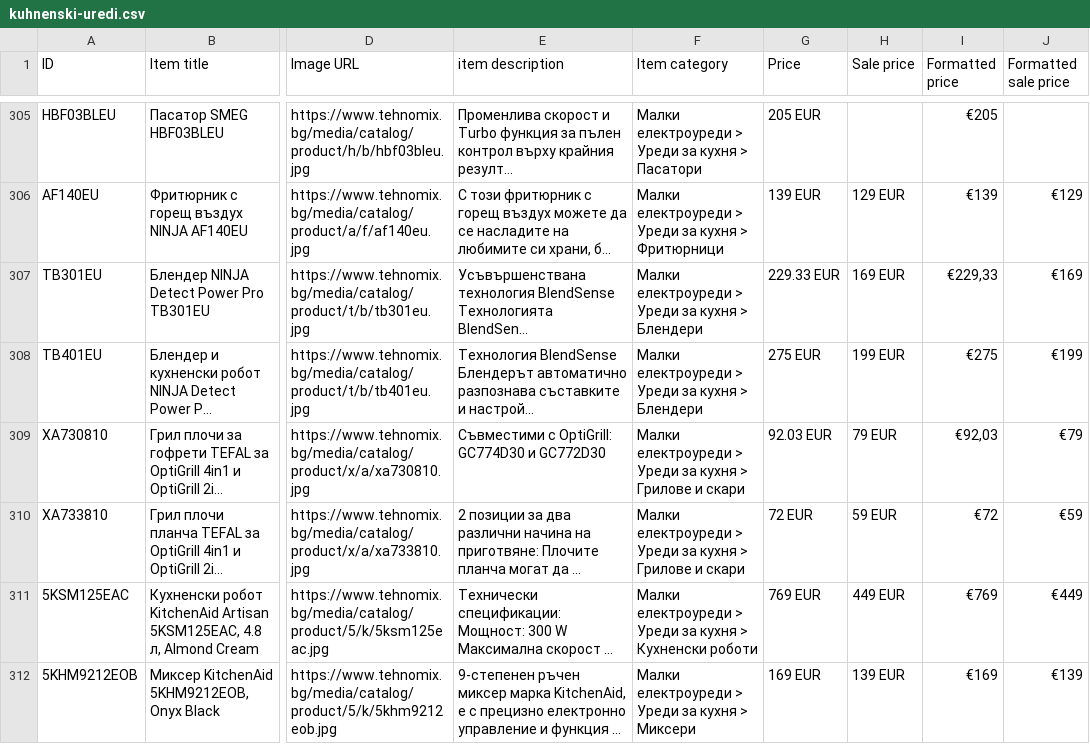
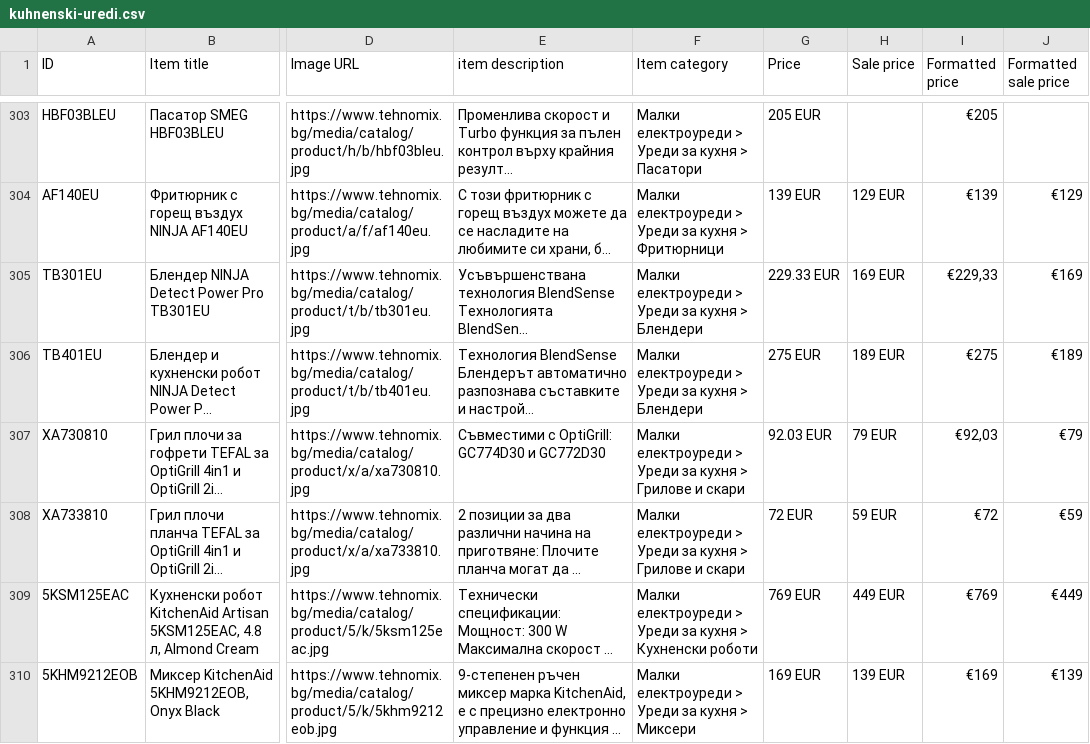
Before and after one commit to martingalabov-jpg/tehnomix-google-ads-feed, a CSV file: pmax/kuhnenski-uredi.csv, drawn as a sheet; only a part is shown, gaps mark what is left out; long unchanged cells end in …; addresses are those after the commit; the diff covers the shown part only; the diff names each change by its address in the sheet, - before the commit and + after, or states it on an @@ line.

```diff
--- a/pmax/kuhnenski-uredi.csv
+++ b/pmax/kuhnenski-uredi.csv
-H306 (Sale price): 199 EUR
+H306 (Sale price): 189 EUR
-J306 (Formatted sale price): €199
+J306 (Formatted sale price): €189
```
Also changed, not shown: 1 added row, 3 removed rows and 42 edited cells elsewhere in this file, pmax-pages/kuhnenski-uredi.csv, pmax-pages/uredi-za-vgrazhdane.csv, 15 other files.
